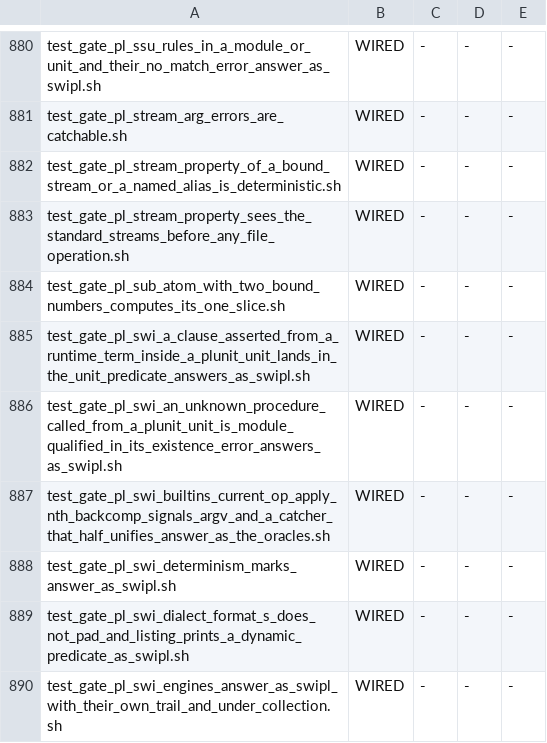
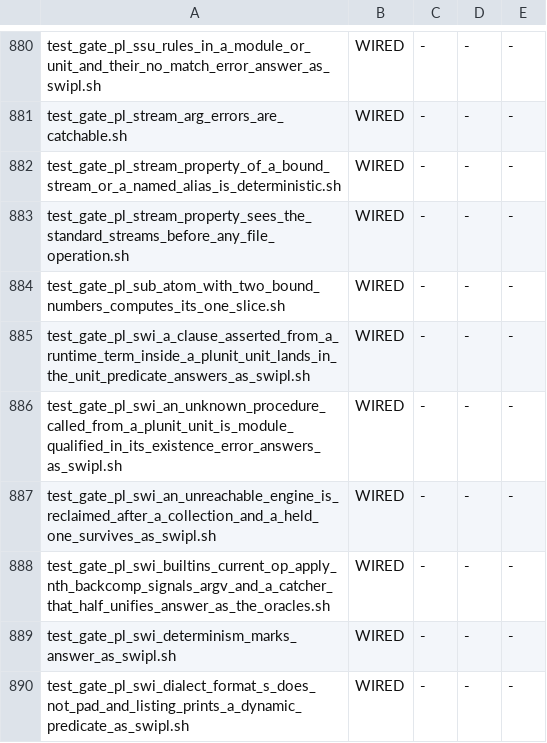
Before and after one commit to snobol4ever/harness, a TSV file: scripts/gate_wiring.tsv, drawn as a sheet; only a part is shown, gaps mark what is left out; the shorter side is filled out with more unchanged rows; the diff names each change by its address in the sheet, - before the commit and + after, or states it on an @@ line.

Commit message:
test_gate_pl_swi_an_unreachable_engine_is_reclaimed_after_a_collection_and_a_held_one_survives_as_swipl.sh: engine reclamation, four arms (hq_packages, cfo's witnesses a-d)
Both modes, a collection at every poll, -i2048k and SCRIP's own destroy counters; the refs are swipl 9.0.4's (10.1.5 byte-identical). Red on the parent, about 14 s. Wired and adopted (WIRED 1326).

```diff
--- a/scripts/gate_wiring.tsv
+++ b/scripts/gate_wiring.tsv
+row 887: test_gate_pl_swi_an_unreachable_engine_is_reclaimed_after_a_collection_and_a_held_one_survives_as_swipl.sh | WIRED | - | - | -
```
Also changed, not shown: 1 other file.
